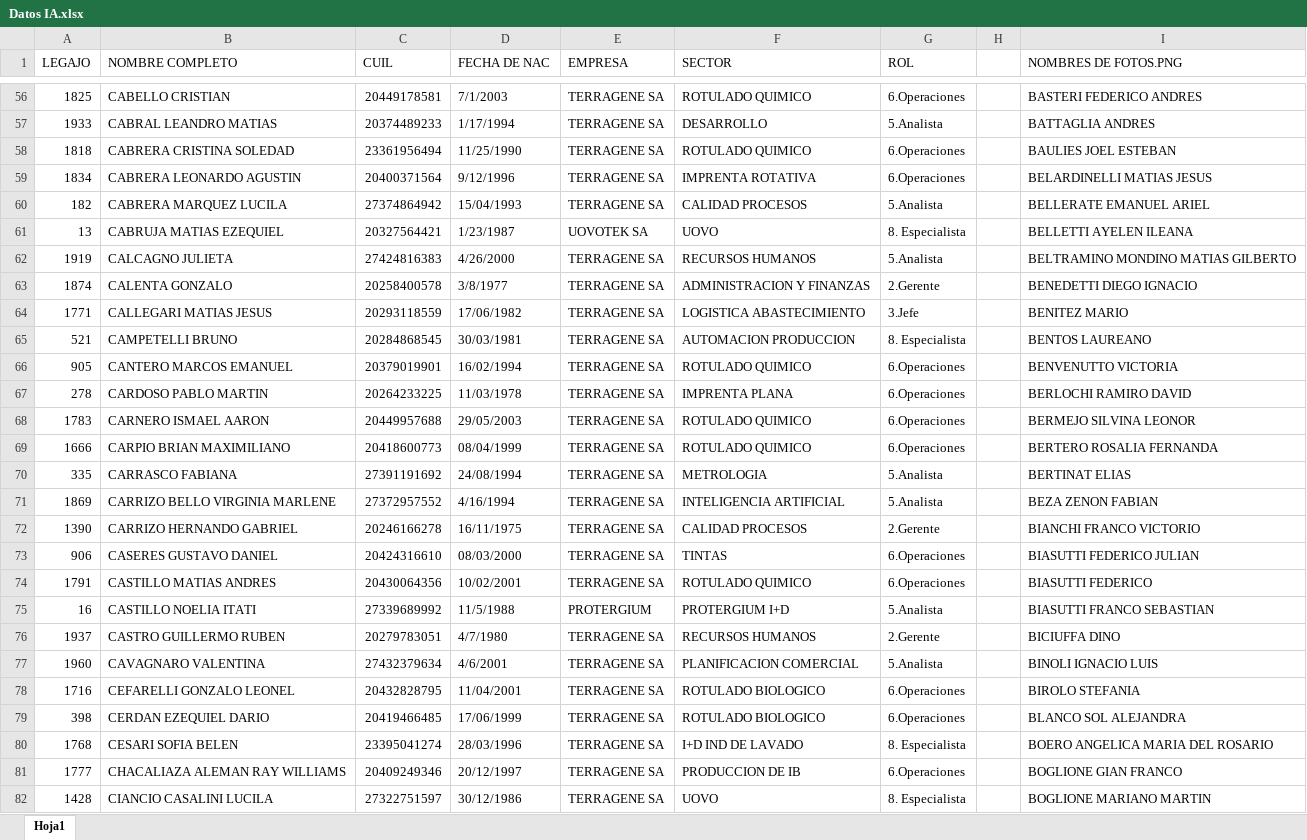
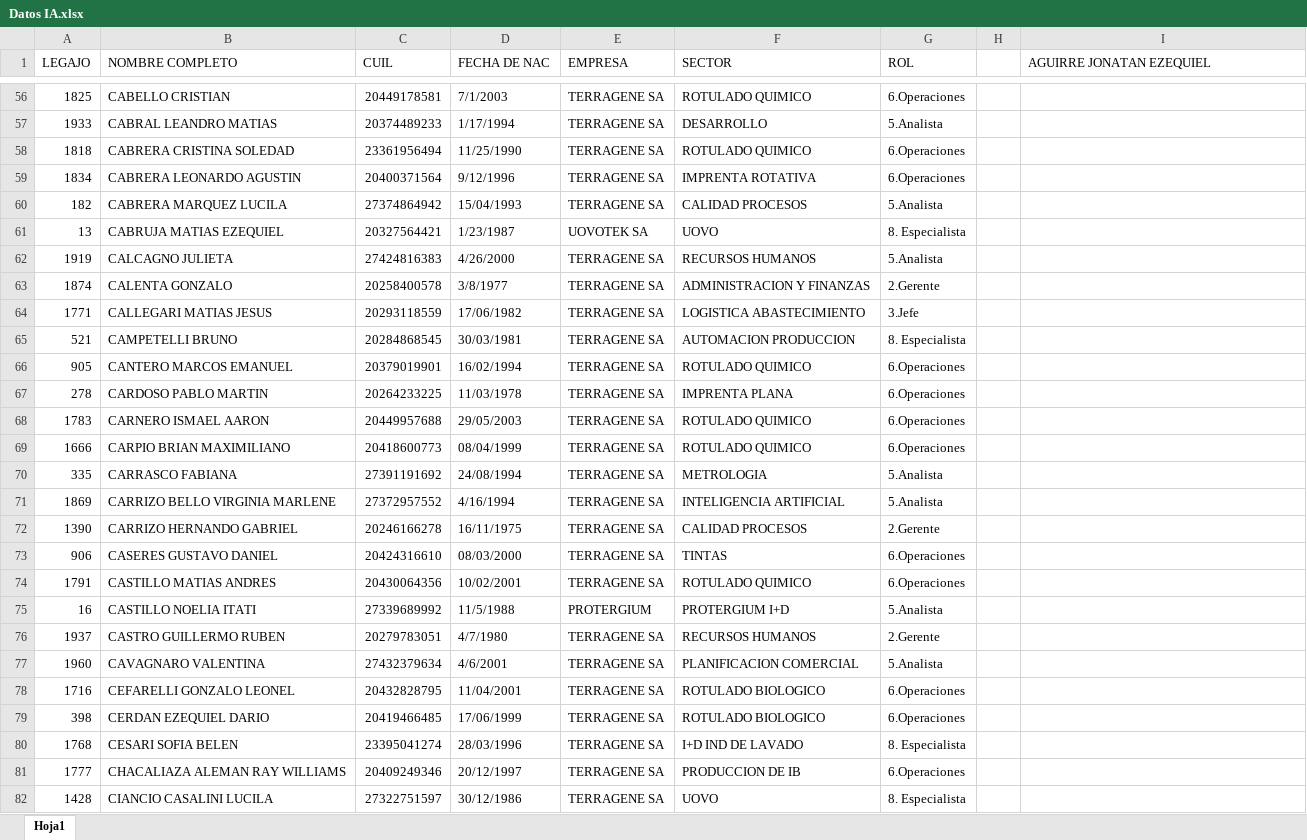
Before and after one commit to VirginiaCarrizo/terrafacerecognition, an Excel workbook: Datos IA.xlsx, sheet Hoja1, drawn as a sheet; only a part is shown, gaps mark what is left out; values as stored, in another font and other column widths than the file's, no cell formats; the diff covers the shown part only; the diff names each change by its address in the sheet, - before the commit and + after, or states it on an @@ line.

```diff
--- a/Datos IA.xlsx (sheet Hoja1)
+++ b/Datos IA.xlsx (sheet Hoja1)
-I1: NOMBRES DE FOTOS.PNG
+I1: AGUIRRE JONATAN EZEQUIEL
-I56 (AGUIRRE JONATAN EZEQUIEL): BASTERI FEDERICO ANDRES
+I56 (AGUIRRE JONATAN EZEQUIEL): (empty)
-I57 (AGUIRRE JONATAN EZEQUIEL): BATTAGLIA ANDRES
+I57 (AGUIRRE JONATAN EZEQUIEL): (empty)
-I58 (AGUIRRE JONATAN EZEQUIEL): BAULIES JOEL ESTEBAN
+I58 (AGUIRRE JONATAN EZEQUIEL): (empty)
-I59 (AGUIRRE JONATAN EZEQUIEL): BELARDINELLI MATIAS JESUS
+I59 (AGUIRRE JONATAN EZEQUIEL): (empty)
-I60 (AGUIRRE JONATAN EZEQUIEL): BELLERATE EMANUEL ARIEL
+I60 (AGUIRRE JONATAN EZEQUIEL): (empty)
-I61 (AGUIRRE JONATAN EZEQUIEL): BELLETTI AYELEN ILEANA
+I61 (AGUIRRE JONATAN EZEQUIEL): (empty)
-I62 (AGUIRRE JONATAN EZEQUIEL): BELTRAMINO MONDINO MATIAS GILBERTO
+I62 (AGUIRRE JONATAN EZEQUIEL): (empty)
-I63 (AGUIRRE JONATAN EZEQUIEL): BENEDETTI DIEGO IGNACIO
+I63 (AGUIRRE JONATAN EZEQUIEL): (empty)
-I64 (AGUIRRE JONATAN EZEQUIEL): BENITEZ MARIO
+I64 (AGUIRRE JONATAN EZEQUIEL): (empty)
-I65 (AGUIRRE JONATAN EZEQUIEL): BENTOS LAUREANO
+I65 (AGUIRRE JONATAN EZEQUIEL): (empty)
-I66 (AGUIRRE JONATAN EZEQUIEL): BENVENUTTO VICTORIA
+I66 (AGUIRRE JONATAN EZEQUIEL): (empty)
-I67 (AGUIRRE JONATAN EZEQUIEL): BERLOCHI RAMIRO DAVID
+I67 (AGUIRRE JONATAN EZEQUIEL): (empty)
-I68 (AGUIRRE JONATAN EZEQUIEL): BERMEJO SILVINA LEONOR
+I68 (AGUIRRE JONATAN EZEQUIEL): (empty)
-I69 (AGUIRRE JONATAN EZEQUIEL): BERTERO ROSALIA FERNANDA
+I69 (AGUIRRE JONATAN EZEQUIEL): (empty)
-I70 (AGUIRRE JONATAN EZEQUIEL): BERTINAT ELIAS
+I70 (AGUIRRE JONATAN EZEQUIEL): (empty)
-I71 (AGUIRRE JONATAN EZEQUIEL): BEZA ZENON FABIAN
+I71 (AGUIRRE JONATAN EZEQUIEL): (empty)
-I72 (AGUIRRE JONATAN EZEQUIEL): BIANCHI FRANCO VICTORIO
+I72 (AGUIRRE JONATAN EZEQUIEL): (empty)
-I73 (AGUIRRE JONATAN EZEQUIEL): BIASUTTI FEDERICO JULIAN
+I73 (AGUIRRE JONATAN EZEQUIEL): (empty)
-I74 (AGUIRRE JONATAN EZEQUIEL): BIASUTTI FEDERICO
+I74 (AGUIRRE JONATAN EZEQUIEL): (empty)
-I75 (AGUIRRE JONATAN EZEQUIEL): BIASUTTI FRANCO SEBASTIAN
+I75 (AGUIRRE JONATAN EZEQUIEL): (empty)
-I76 (AGUIRRE JONATAN EZEQUIEL): BICIUFFA DINO
+I76 (AGUIRRE JONATAN EZEQUIEL): (empty)
-I77 (AGUIRRE JONATAN EZEQUIEL): BINOLI IGNACIO LUIS
+I77 (AGUIRRE JONATAN EZEQUIEL): (empty)
-I78 (AGUIRRE JONATAN EZEQUIEL): BIROLO STEFANIA
+I78 (AGUIRRE JONATAN EZEQUIEL): (empty)
-I79 (AGUIRRE JONATAN EZEQUIEL): BLANCO SOL ALEJANDRA
+I79 (AGUIRRE JONATAN EZEQUIEL): (empty)
-I80 (AGUIRRE JONATAN EZEQUIEL): BOERO ANGELICA MARIA DEL ROSARIO
+I80 (AGUIRRE JONATAN EZEQUIEL): (empty)
-I81 (AGUIRRE JONATAN EZEQUIEL): BOGLIONE GIAN FRANCO
+I81 (AGUIRRE JONATAN EZEQUIEL): (empty)
-I82 (AGUIRRE JONATAN EZEQUIEL): BOGLIONE MARIANO MARTIN
+I82 (AGUIRRE JONATAN EZEQUIEL): (empty)
```
Also changed, not shown: 270 removed rows and 396 edited cells elsewhere in this sheet, cell formats, 40 other files.
